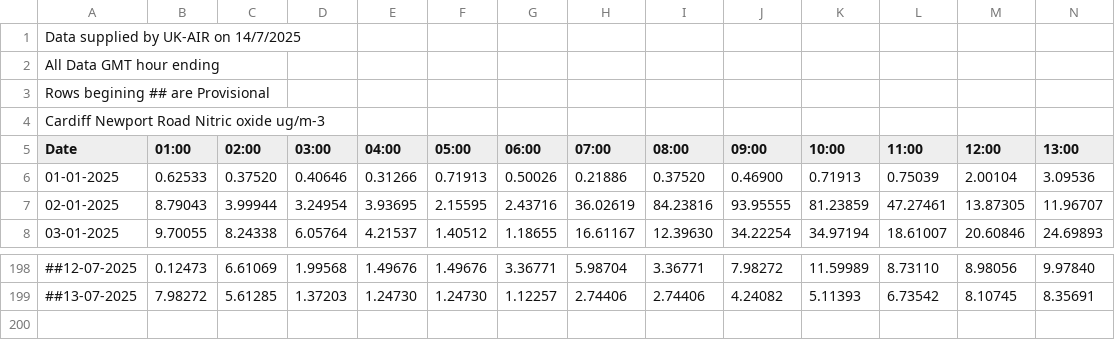
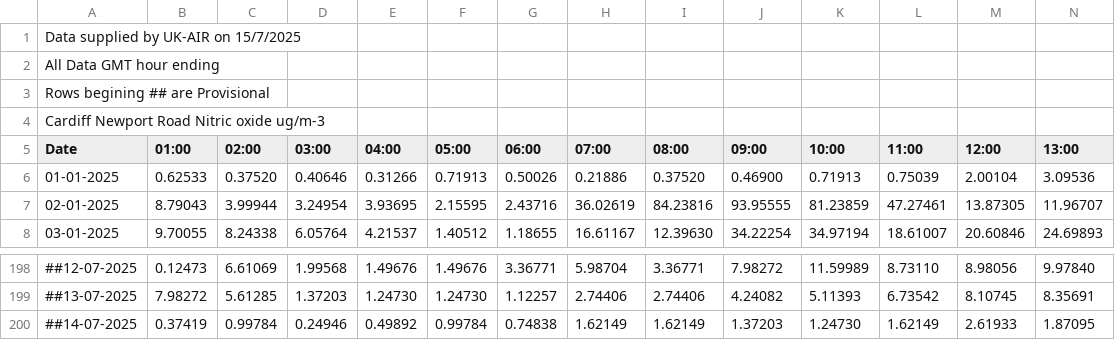
Before and after one commit to rvaughan/air-quality-data, a CSV file: cardiff_newport_road/CNPR_NO_2025.csv, drawn as a sheet; only a part is shown, gaps mark what is left out; rows hold the shown columns only; the diff names each change by its address in the sheet, - before the commit and + after, or states it on an @@ line.

```diff
--- a/cardiff_newport_road/CNPR_NO_2025.csv
+++ b/cardiff_newport_road/CNPR_NO_2025.csv
-A1 (Date): Data supplied by UK-AIR on 14/7/2025
+A1 (Date): Data supplied by UK-AIR on 15/7/2025
+row 200: ##14-07-2025 | 0.37419 | 0.99784 | 0.24946 | 0.49892 | 0.99784 | 0.74838 | 1.62149 | 1.62149 | 1.37203 | 1.24730 | 1.62149 | 2.61933 | 1.87095
```
